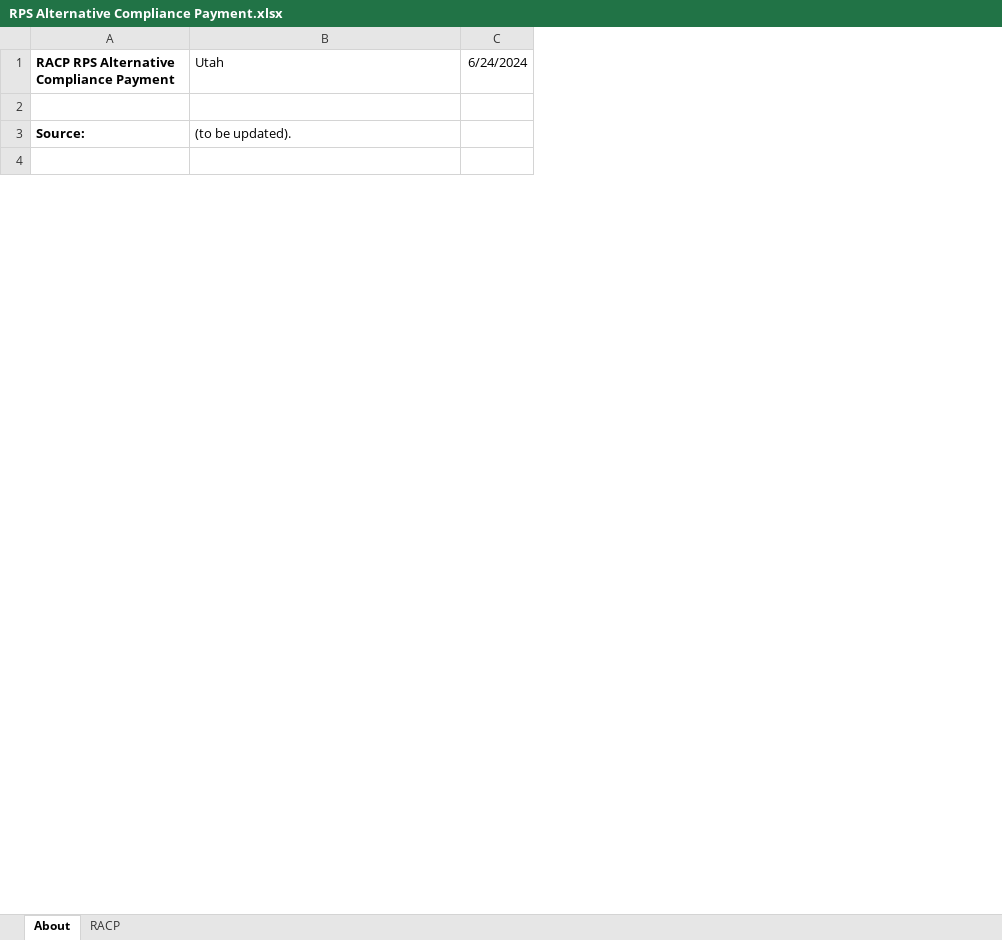
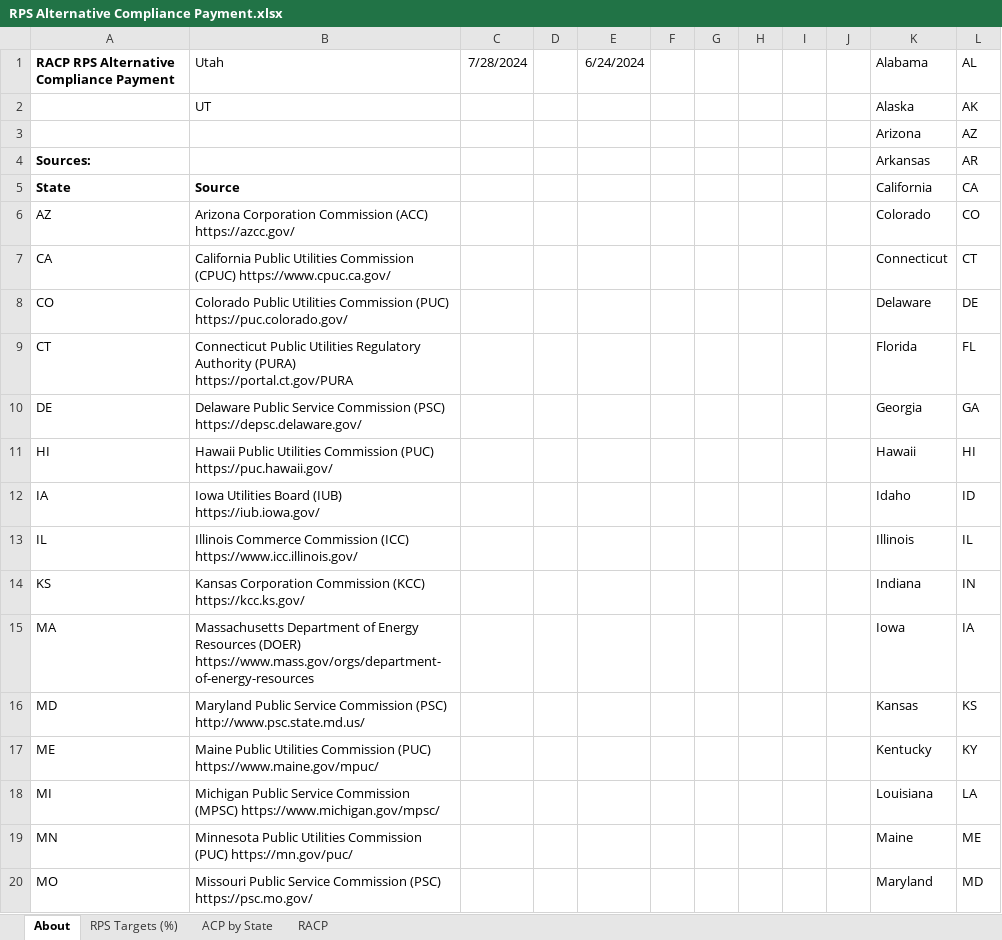
Before and after one commit to EnergyInnovation/eps-utah, an Excel workbook: InputData/ctrl-settings/RACP/RPS Alternative Compliance Payment.xlsx, sheet About, drawn as a sheet; only a part is shown; values as stored, in another font and other column widths than the file's, no borders; conditional formats not drawn; removed rows and columns are numbered as before the commit, all else as after; the diff covers the shown part only; the diff names each change by its address in the sheet, - before the commit and + after, or states it on an @@ line.

```diff
--- a/InputData/ctrl-settings/RACP/RPS Alternative Compliance Payment.xlsx (sheet About)
+++ b/InputData/ctrl-settings/RACP/RPS Alternative Compliance Payment.xlsx (sheet About)
+sheet tab: RPS Targets (%)
+sheet tab: ACP by State
+column C (7/28/2024), empty
+column D, empty
+column F, empty
+column G, empty
+column H, empty
+column I, empty
+column J, empty
+column K (Alabama), rows 3-4: Arizona | Arkansas
+column L (AL), rows 3-4: AZ | AR
+row 2:  | UT |  |  |  |  |  |  |  |  | Alaska | AK
-row 3: (empty)
+row 3:  |  |  |  |  |  |  |  |  |  | Arizona | AZ
-row 3: Source: | (to be updated).
-row 4: (empty)
+row 4: Sources: |  |  |  |  |  |  |  |  |  | Arkansas | AR
+row 5: State | Source |  |  |  |  |  |  |  |  | California | CA
+row 6: AZ | Arizona Corporation Commission (ACC) https://azcc.gov/ |  |  |  |  |  |  |  |  | Colorado | CO
+row 7: CA | California Public Utilities Commission (CPUC) https://www.cpuc.ca.gov/ |  |  |  |  |  |  |  |  | Connecticut | CT
+row 8: CO | Colorado Public Utilities Commission (PUC) https://puc.colorado.gov/ |  |  |  |  |  |  |  |  | Delaware | DE
+row 9: CT | Connecticut Public Utilities Regulatory Authority (PURA) https://portal.ct.gov/PURA |  |  |  |  |  |  |  |  | Florida | FL
+row 10: DE | Delaware Public Service Commission (PSC) https://depsc.delaware.gov/ |  |  |  |  |  |  |  |  | Georgia | GA
+row 11: HI | Hawaii Public Utilities Commission (PUC) https://puc.hawaii.gov/ |  |  |  |  |  |  |  |  | Hawaii | HI
+row 12: IA | Iowa Utilities Board (IUB) https://iub.iowa.gov/ |  |  |  |  |  |  |  |  | Idaho | ID
+row 13: IL | Illinois Commerce Commission (ICC) https://www.icc.illinois.gov/ |  |  |  |  |  |  |  |  | Illinois | IL
+row 14: KS | Kansas Corporation Commission (KCC) https://kcc.ks.gov/ |  |  |  |  |  |  |  |  | Indiana | IN
+row 15: MA | Massachusetts Department of Energy Resources (DOER) https://www.mass.gov/orgs/department-of-energy-resources |  |  |  |  |  |  |  |  | Iowa | IA
+row 16: MD | Maryland Public Service Commission (PSC) http://www.psc.state.md.us/ |  |  |  |  |  |  |  |  | Kansas | KS
+row 17: ME | Maine Public Utilities Commission (PUC) https://www.maine.gov/mpuc/ |  |  |  |  |  |  |  |  | Kentucky | KY
+row 18: MI | Michigan Public Service Commission (MPSC) https://www.michigan.gov/mpsc/ |  |  |  |  |  |  |  |  | Louisiana | LA
+row 19: MN | Minnesota Public Utilities Commission (PUC) https://mn.gov/puc/ |  |  |  |  |  |  |  |  | Maine | ME
+row 20: MO | Missouri Public Service Commission (PSC) https://psc.mo.gov/ |  |  |  |  |  |  |  |  | Maryland | MD
```
Also changed, not shown: 33 added rows and 4 edited cells elsewhere in this sheet, sheet RACP, charts or pictures, InputData/elec/CDRDfRCP/Cln Dsptchble Rsrc Dmnd for Rlbty Curve Param.xlsx, InputData/elec/HOC/HOC Hydro Opportunity Costs.xlsx, 20 other files.
